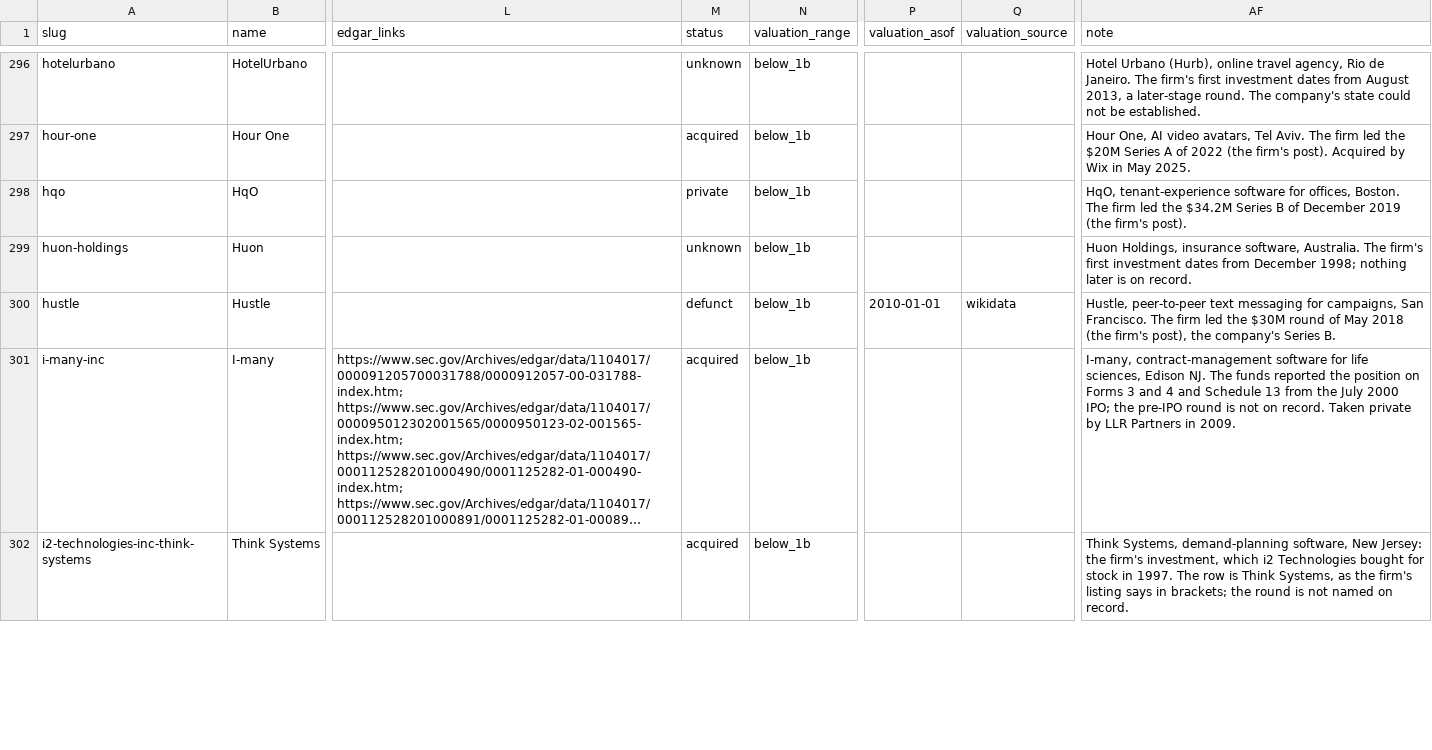
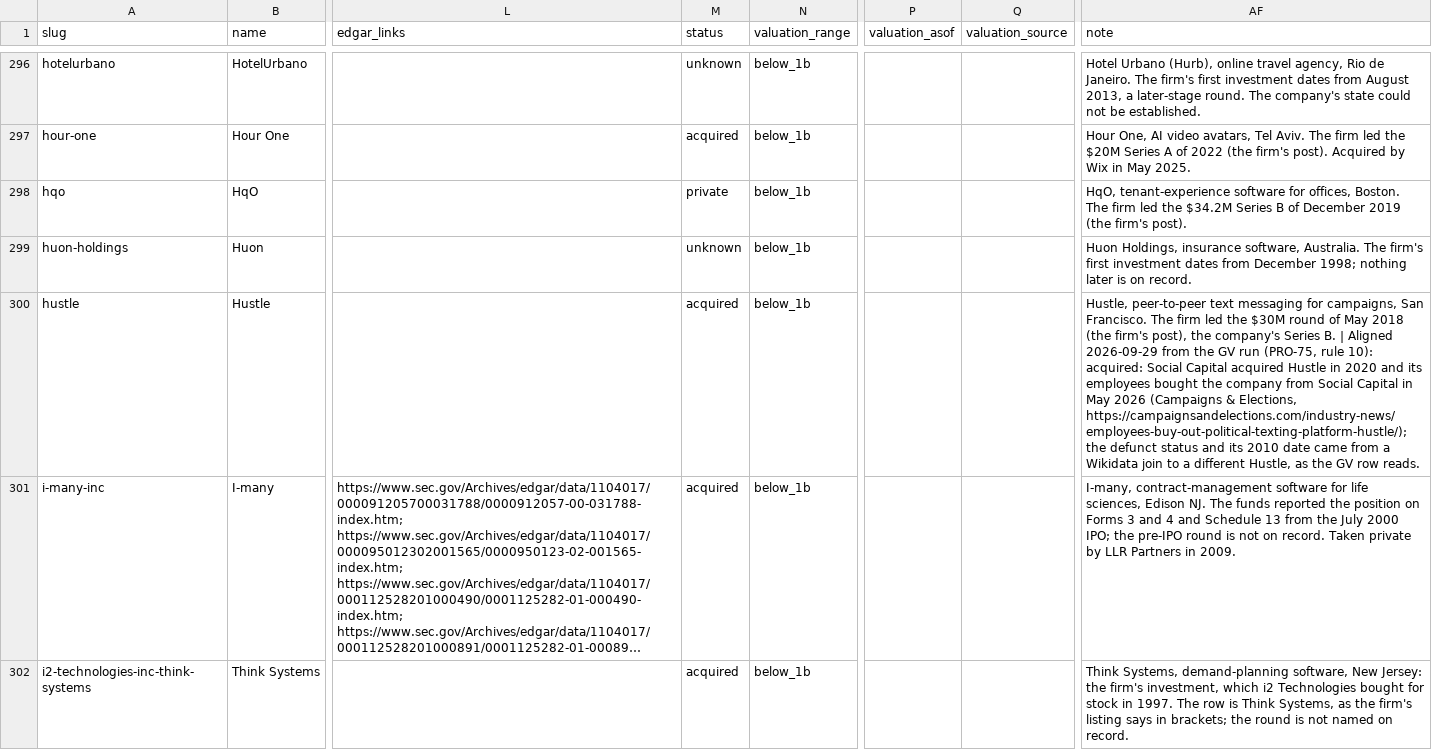
Before and after one commit to Erik-List/merit-capital, a CSV file: data/collection/investors/insight-partners/companies/base.csv, drawn as a sheet; only a part is shown, gaps mark what is left out; long unchanged cells end in …; the diff names each change by its address in the sheet, - before the commit and + after, or states it on an @@ line.

```diff
--- a/data/collection/investors/insight-partners/companies/base.csv
+++ b/data/collection/investors/insight-partners/companies/base.csv
-M300 (status): defunct
+M300 (status): acquired
-P300 (valuation_asof): 2010-01-01
+P300 (valuation_asof): (empty)
-Q300 (valuation_source): wikidata
+Q300 (valuation_source): (empty)
-AF300 (note): …Series B.
+AF300 (note): …Series B. | Aligned 2026-09-29 from the GV run (PRO-75, rule 10): acquired: Social Capital acquired Hustle in 2020 and its employees bought the company from Social Capital in May 2026 (Campaigns & Elections, https://campaignsandelections.com/industry-news/employees-buy-out-political-texting-platform-hustle/); the defunct status and its 2010 date came from a Wikidata join to a different Hustle, as the GV row reads.
```
Also changed, not shown: 2 other files.
